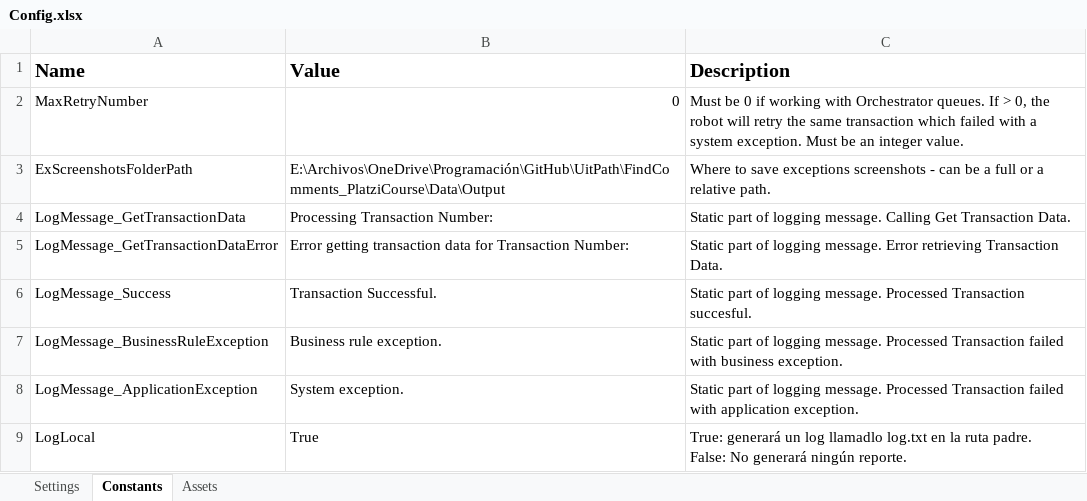
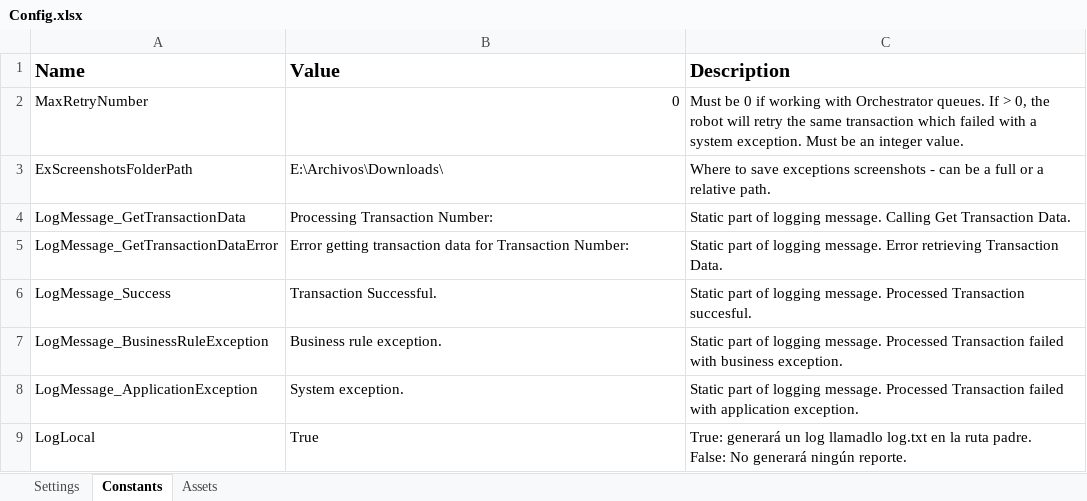
Before and after one commit to JFEspanolito/FindComments_PlatziCourse_UiPath, an Excel workbook: Data/Config.xlsx, sheet Constants, drawn as a sheet; values as stored, in another font and other column widths than the file's, no borders; the diff names each change by its address in the sheet, - before the commit and + after, or states it on an @@ line.

```diff
--- a/Data/Config.xlsx (sheet Constants)
+++ b/Data/Config.xlsx (sheet Constants)
-B3 (Value): E:\Archivos\OneDrive\Programación\GitHub\UitPath\FindComments_PlatziCourse\Data\Output
+B3 (Value): E:\Archivos\Downloads\
```
Also changed, not shown: sheet Settings, 5 other files.
